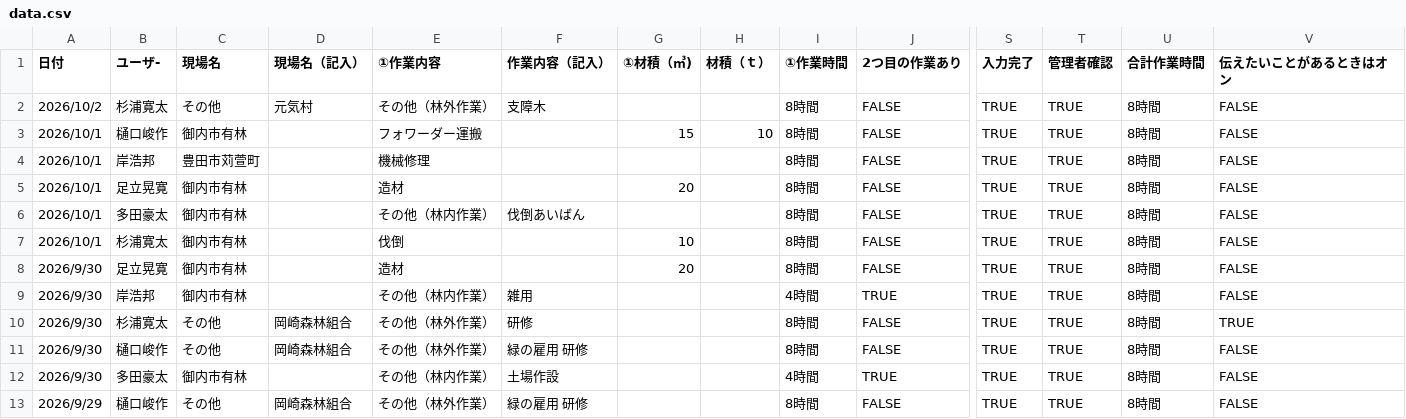
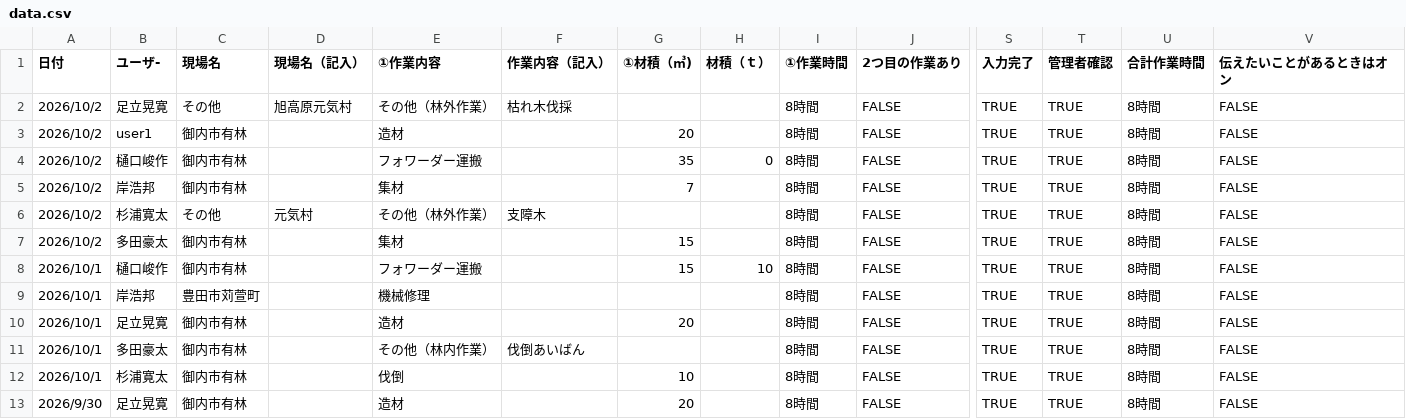
Before and after one commit to marukane/-, a CSV file: data.csv, drawn as a sheet; only a part is shown, gaps mark what is left out; the shorter side is filled out with more unchanged rows; rows hold the shown columns only; the diff names each change by its address in the sheet, - before the commit and + after, or states it on an @@ line.

```diff
--- a/data.csv
+++ b/data.csv
+row 2: 2026/10/2 | 足立晃寛 | その他 | 旭高原元気村 | その他（林外作業） | 枯れ木伐採 |  |  | 8時間 | FALSE | TRUE | TRUE | 8時間 | FALSE
+row 3: 2026/10/2 | user1 | 御内市有林 |  | 造材 |  | 20 |  | 8時間 | FALSE | TRUE | TRUE | 8時間 | FALSE
+row 4: 2026/10/2 | 樋口峻作 | 御内市有林 |  | フォワーダー運搬 |  | 35 | 0 | 8時間 | FALSE | TRUE | TRUE | 8時間 | FALSE
+row 5: 2026/10/2 | 岸浩邦 | 御内市有林 |  | 集材 |  | 7 |  | 8時間 | FALSE | TRUE | TRUE | 8時間 | FALSE
+row 7: 2026/10/2 | 多田豪太 | 御内市有林 |  | 集材 |  | 15 |  | 8時間 | FALSE | TRUE | TRUE | 8時間 | FALSE
```
